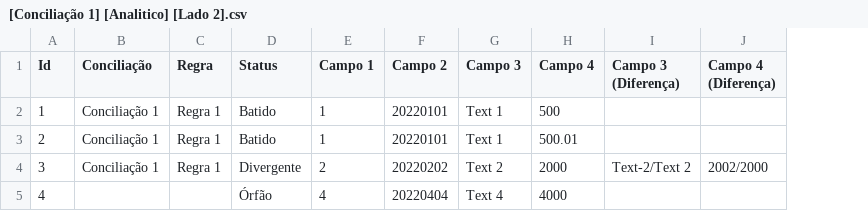
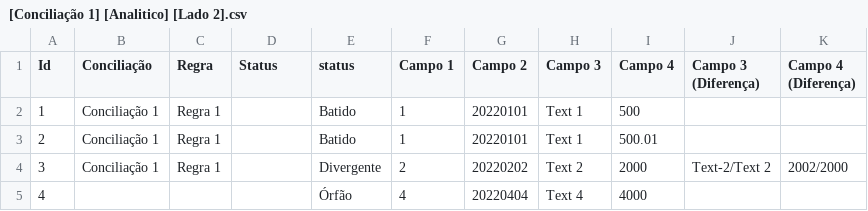
Before and after one commit to dlancioni/recon, a CSV file: report/[Conciliação 1] [Analitico] [Lado 2].csv, drawn as a sheet; the diff names each change by its address in the sheet, - before the commit and + after, or states it on an @@ line.

```diff
--- a/report/[Conciliação 1] [Analitico] [Lado 2].csv
+++ b/report/[Conciliação 1] [Analitico] [Lado 2].csv
+column E (status), rows 2-5: Batido | Batido | Divergente | Órfão
-D2:D3 (Status): Batido
+D2:D3 (Status): (empty)
-D4 (Status): Divergente
+D4 (Status): (empty)
-D5 (Status): Órfão
+D5 (Status): (empty)
```
Also changed, not shown: report/[Conciliação 1] [Analitico] [Lado 1].csv, report/[Recon 1] [Analitico] [Lado 1].csv, 5 other files.
